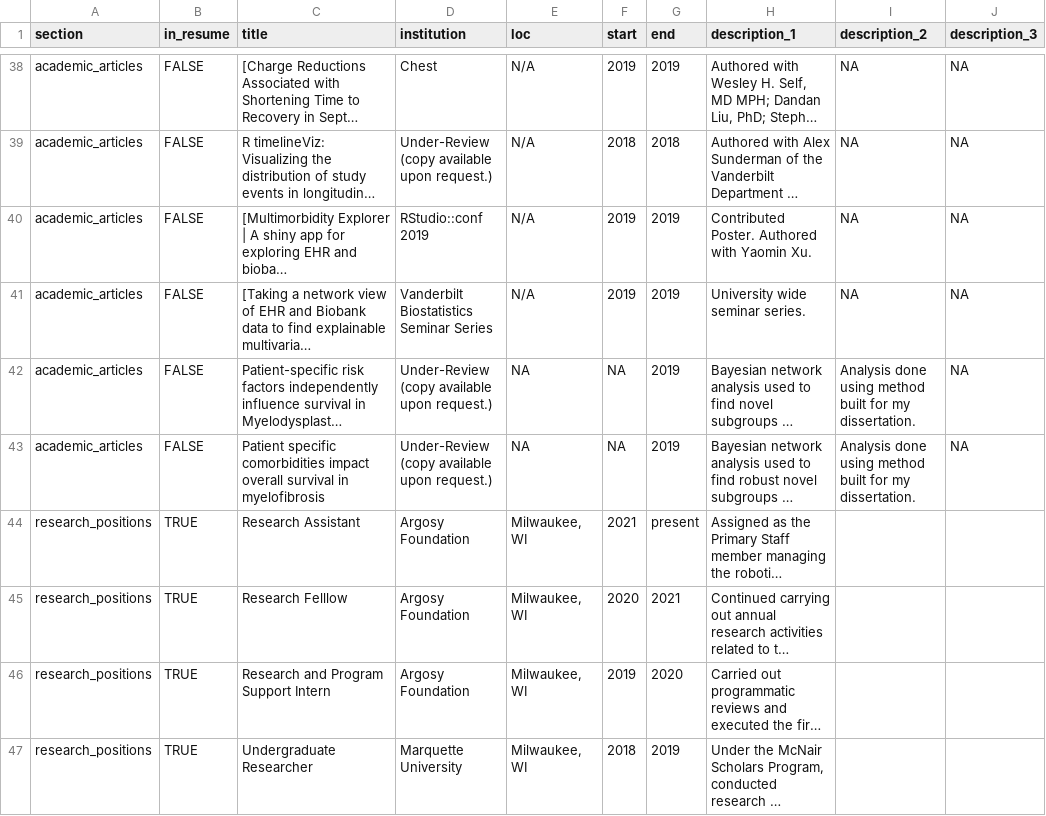
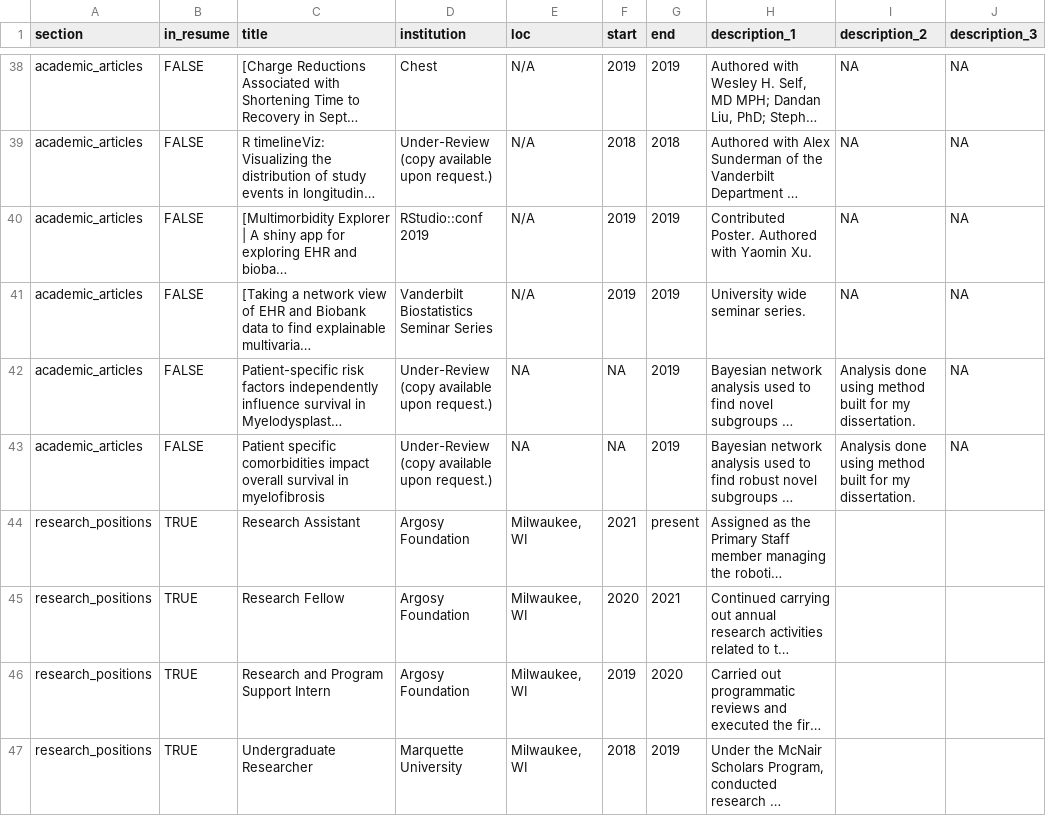
Before and after one commit to gmendez9/cv2, a CSV file: positions.csv, drawn as a sheet; only a part is shown, gaps mark what is left out; long unchanged cells end in …; the diff covers the shown part only; the diff names each change by its address in the sheet, - before the commit and + after, or states it on an @@ line.

Commit message:
Update positions.csv

```diff
--- a/positions.csv
+++ b/positions.csv
-C45 (title): Research Felllow
+C45 (title): Research Fellow
```
Also changed, not shown: 6 edited cells elsewhere in this file.
